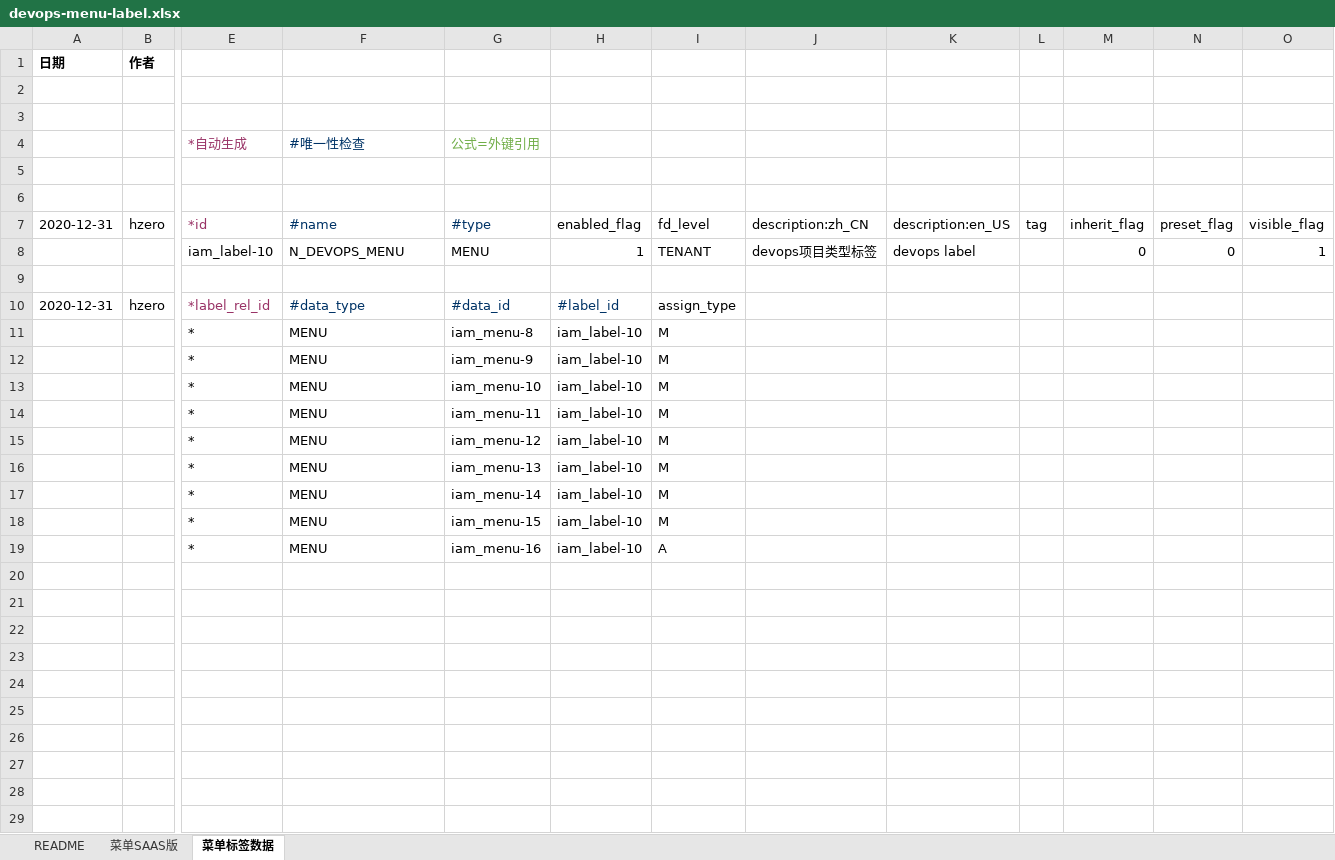
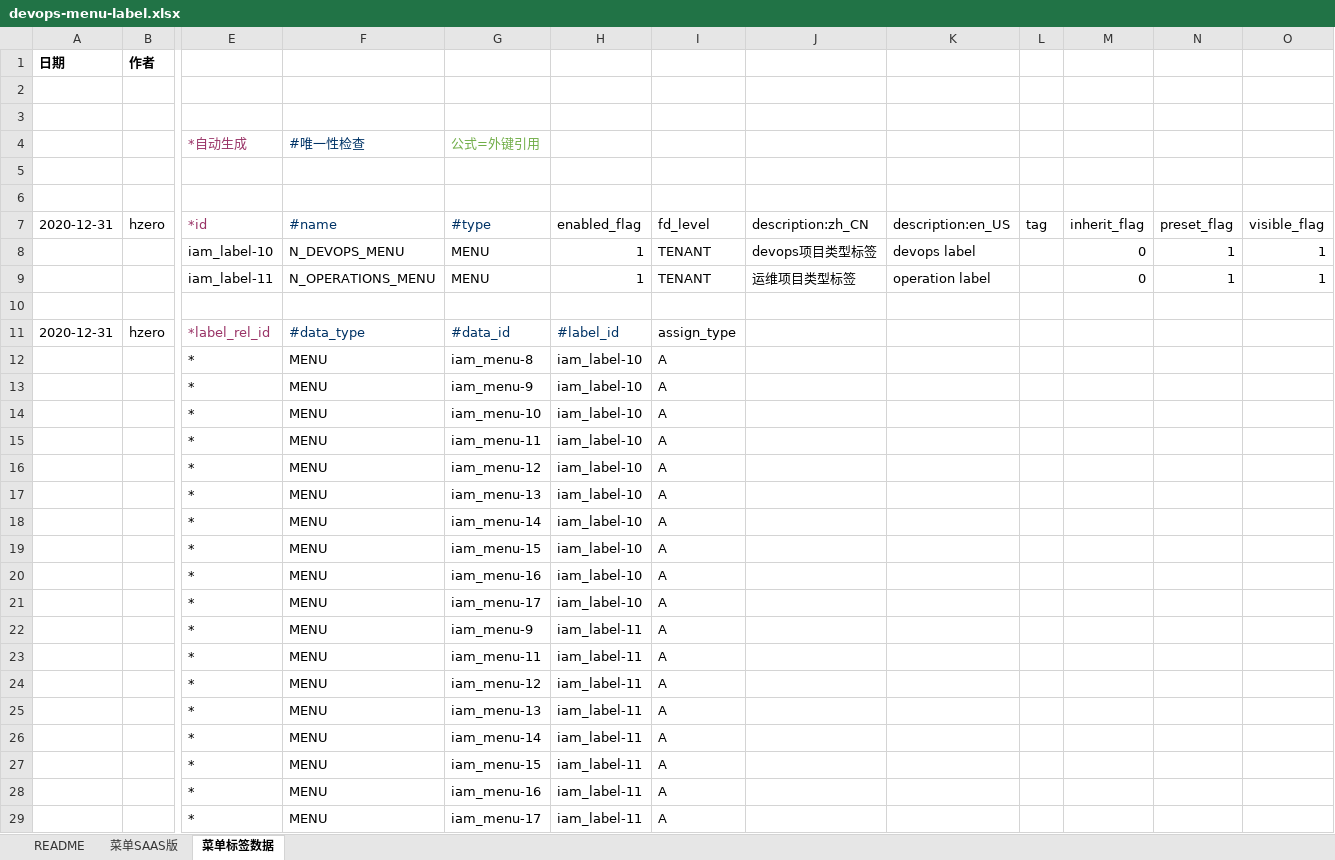
Before and after one commit to open-hand/devops-service, an Excel workbook: src/main/resources/script/db/init-data/devops_service/hzero_platform/devops-menu-label.xlsx, sheet 菜单标签数据, drawn as a sheet; only a part is shown, gaps mark what is left out; values as stored, in another font and other column widths than the file's, no borders; addresses are those after the commit; rows hold the shown columns only; the diff names each change by its address in the sheet, - before the commit and + after, or states it on an @@ line.

```diff
--- a/src/main/resources/script/db/init-data/devops_service/hzero_platform/devops-menu-label.xlsx (sheet 菜单标签数据)
+++ b/src/main/resources/script/db/init-data/devops_service/hzero_platform/devops-menu-label.xlsx (sheet 菜单标签数据)
-N8: 0
+N8: 1
+row 9:  |  | iam_label-11 | N_OPERATIONS_MENU | MENU | 1 | TENANT | 运维项目类型标签 | operation label |  | 0 | 1 | 1
-I12:I19: M
+I12:I19: A
+row 21:  |  | * | MENU | iam_menu-17 | iam_label-10 | A
+row 22:  |  | * | MENU | iam_menu-9 | iam_label-11 | A
+row 23:  |  | * | MENU | iam_menu-11 | iam_label-11 | A
+row 24:  |  | * | MENU | iam_menu-12 | iam_label-11 | A
+row 25:  |  | * | MENU | iam_menu-13 | iam_label-11 | A
+row 26:  |  | * | MENU | iam_menu-14 | iam_label-11 | A
+row 27:  |  | * | MENU | iam_menu-15 | iam_label-11 | A
+row 28:  |  | * | MENU | iam_menu-16 | iam_label-11 | A
+row 29:  |  | * | MENU | iam_menu-17 | iam_label-11 | A
```
Also changed, not shown: sheet 菜单SAAS版, formulas that keep their value, src/main/resources/script/db/init-data/devops_service/hzero_platform/hzero-menu-user-role-label.xlsx.
